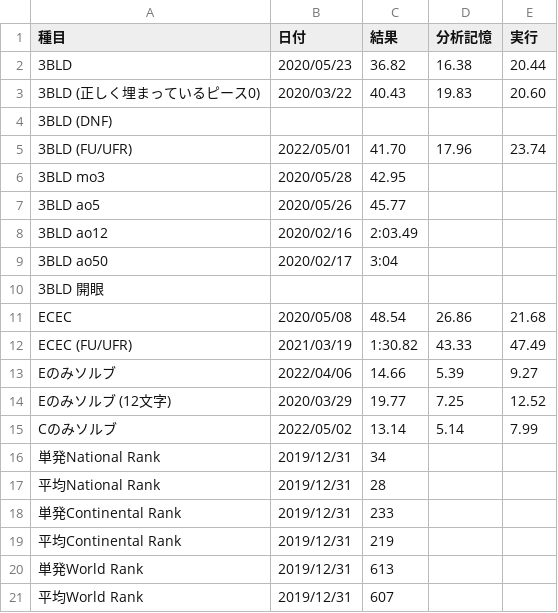
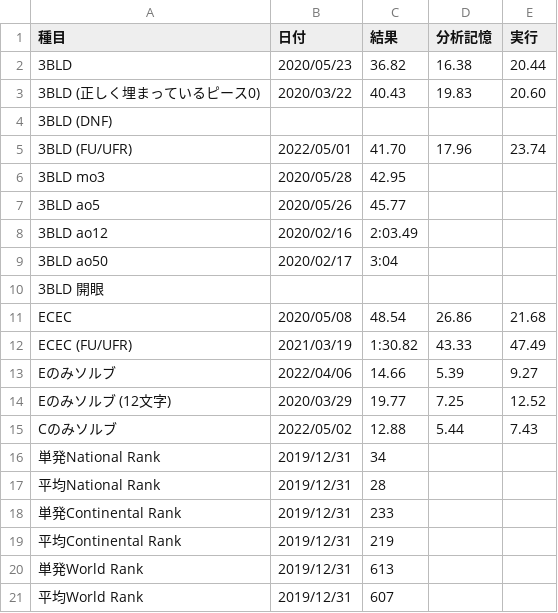
Before and after one commit to sakabar/PB_history, a CSV file: results/3BLD.csv, drawn as a sheet.

Commit message:
3BLD corner only 12.88=[5.44]+7.43

```diff
--- a/results/3BLD.csv
+++ b/results/3BLD.csv
@@ -14,3 +14,3 @@ Eのみソルブ,2022/04/06,14.66,5.39,9.27
 Eのみソルブ (12文字),2020/03/29,19.77,7.25,12.52
-Cのみソルブ,2022/05/02,13.14,5.14,7.99
+Cのみソルブ,2022/05/02,12.88,5.44,7.43
 単発National Rank,2019/12/31,34,,
```
